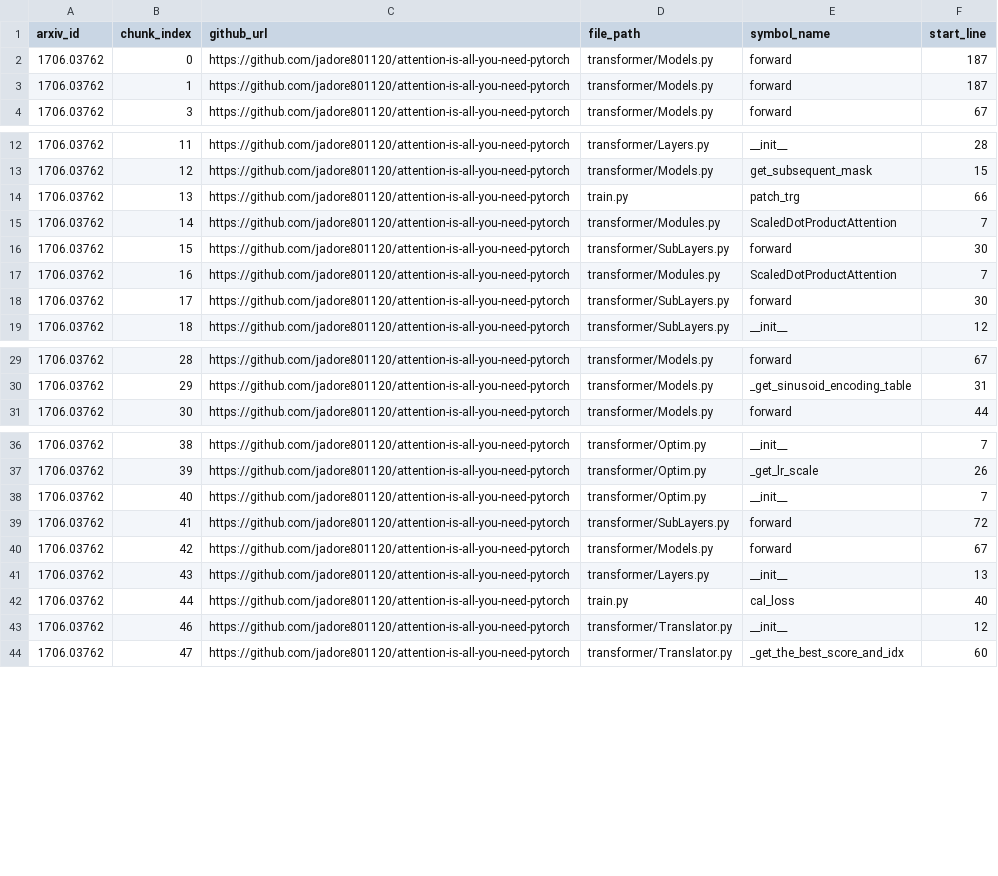
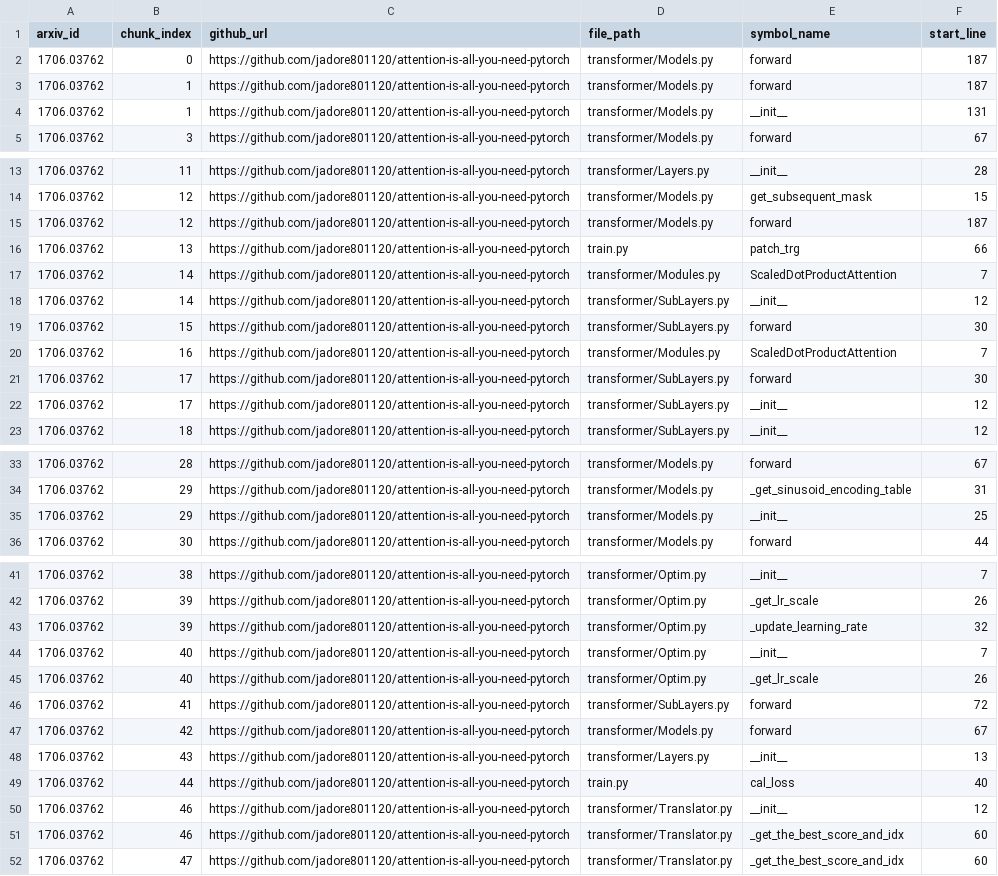
Before and after one commit to Ae-Ti/CodeAtlas, a CSV file: database/eval_set_attention.csv, drawn as a sheet; only a part is shown, gaps mark what is left out; the diff covers the shown part only; the diff names each change by its address in the sheet, - before the commit and + after, or states it on an @@ line.

```diff
--- a/database/eval_set_attention.csv
+++ b/database/eval_set_attention.csv
+row 4: 1706.03762 | 1 | https://github.com/jadore801120/attention-is-all-you-need-pytorch | transformer/Models.py | __init__ | 131
+row 15: 1706.03762 | 12 | https://github.com/jadore801120/attention-is-all-you-need-pytorch | transformer/Models.py | forward | 187
+row 18: 1706.03762 | 14 | https://github.com/jadore801120/attention-is-all-you-need-pytorch | transformer/SubLayers.py | __init__ | 12
+row 22: 1706.03762 | 17 | https://github.com/jadore801120/attention-is-all-you-need-pytorch | transformer/SubLayers.py | __init__ | 12
+row 35: 1706.03762 | 29 | https://github.com/jadore801120/attention-is-all-you-need-pytorch | transformer/Models.py | __init__ | 25
+row 43: 1706.03762 | 39 | https://github.com/jadore801120/attention-is-all-you-need-pytorch | transformer/Optim.py | _update_learning_rate | 32
+row 45: 1706.03762 | 40 | https://github.com/jadore801120/attention-is-all-you-need-pytorch | transformer/Optim.py | _get_lr_scale | 26
+row 51: 1706.03762 | 46 | https://github.com/jadore801120/attention-is-all-you-need-pytorch | transformer/Translator.py | _get_the_best_score_and_idx | 60
```
Also changed, not shown: 1 added row elsewhere in this file, database/eval_set_resnet.csv, database/eval_set_yolo.csv, 3 other files.
